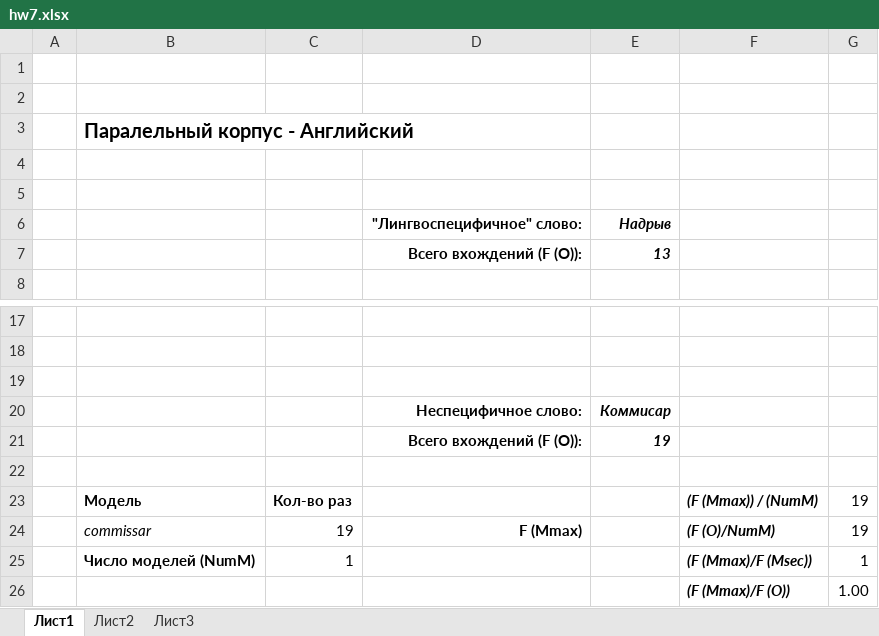
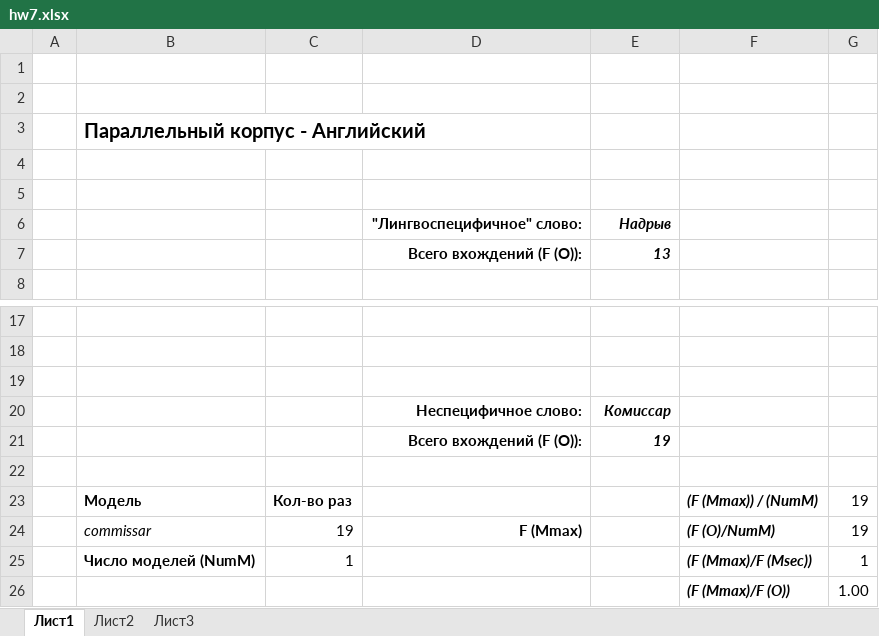
Before and after one commit to LeraAntoshina/hw7, an Excel workbook: hw7.xlsx, sheet Лист1, drawn as a sheet; only a part is shown, gaps mark what is left out; values as stored, in another font and other column widths than the file's, no borders; the diff names each change by its address in the sheet, - before the commit and + after, or states it on an @@ line.

```diff
--- a/hw7.xlsx (sheet Лист1)
+++ b/hw7.xlsx (sheet Лист1)
-B3: Паралельный корпус - Английский
+B3: Параллельный корпус - Английский
-E20: Коммисар
+E20: Комиссар
```
Also changed, not shown: 1 other file.
